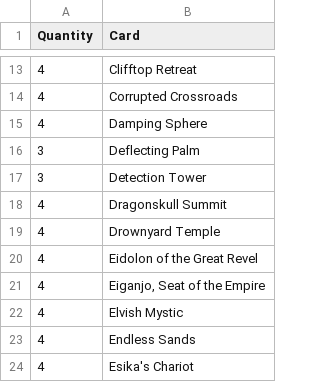
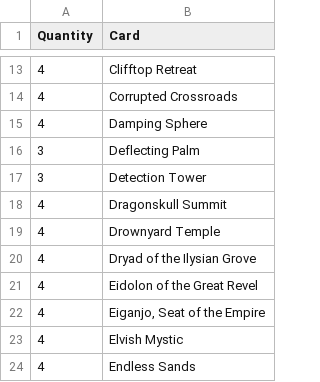
Before and after one commit to rofuego/deck-pricing-mtg, a CSV file: data.csv, drawn as a sheet; only a part is shown, gaps mark what is left out; the shorter side is filled out with more unchanged rows; the diff names each change by its address in the sheet, - before the commit and + after, or states it on an @@ line.

Commit message:
feat: add cards staples and update project folder

```diff
--- a/data.csv
+++ b/data.csv
+row 20: 4 | Dryad of the Ilysian Grove
```
Also changed, not shown: 4 other files.
